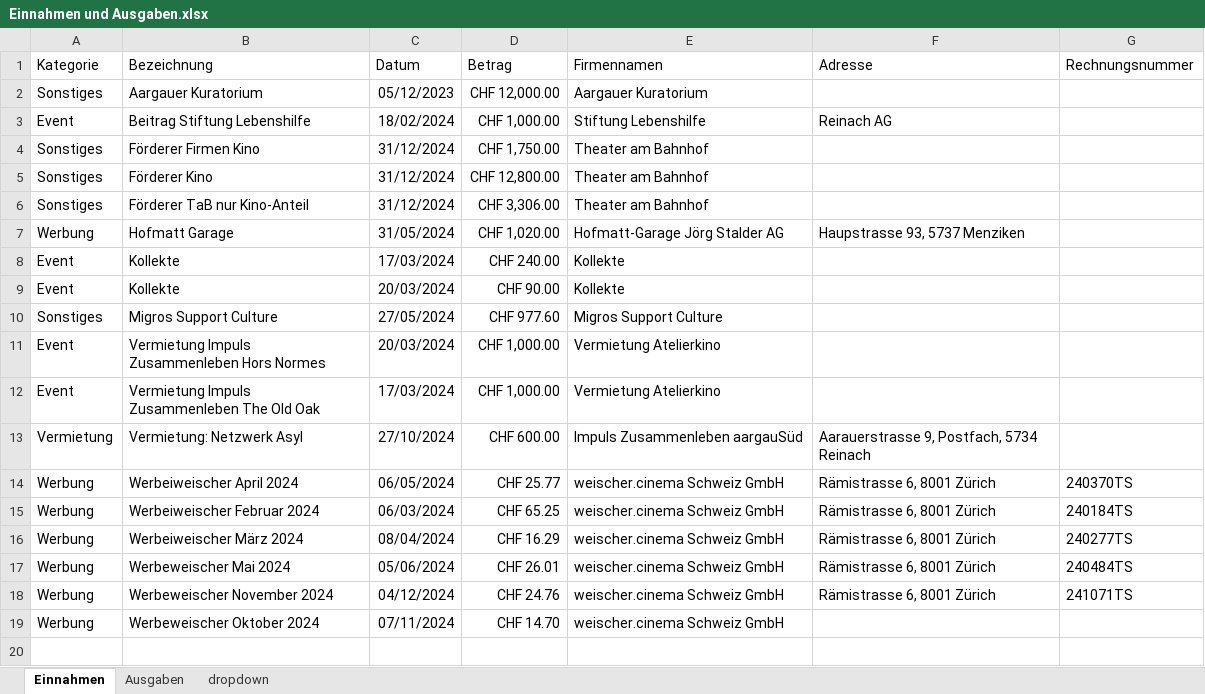
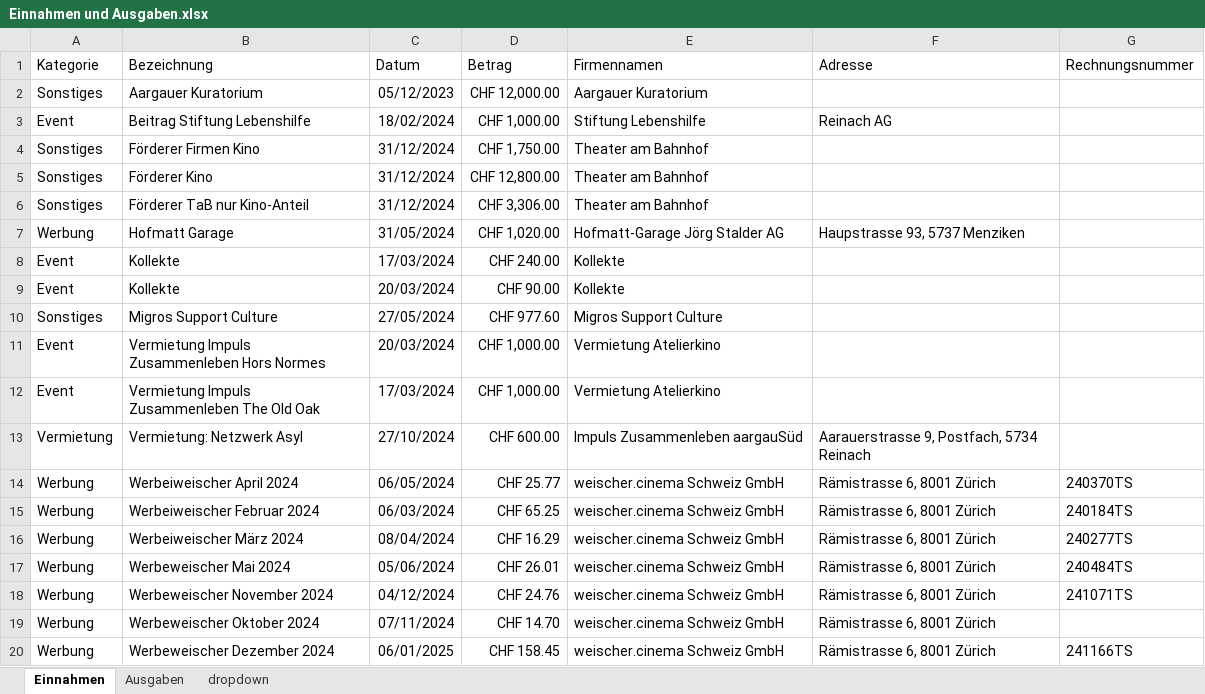
Before and after one commit to slvwagner/Kinoclub, an Excel workbook: Input/Einnahmen und Ausgaben.xlsx, sheet Einnahmen, drawn as a sheet; values as stored, in another font and other column widths than the file's, no borders; table styles not drawn; the diff names each change by its address in the sheet, - before the commit and + after, or states it on an @@ line.

Commit message:
Werbeweischer einnahmen

```diff
--- a/Input/Einnahmen und Ausgaben.xlsx (sheet Einnahmen)
+++ b/Input/Einnahmen und Ausgaben.xlsx (sheet Einnahmen)
-F19 (Adresse): (empty)
+F19 (Adresse): Rämistrasse 6, 8001 Zürich
+row 20: Werbung | Werbeweischer Dezember 2024 | 06/01/2025 | CHF 158.45 | weischer.cinema Schweiz GmbH | Rämistrasse 6, 8001 Zürich | 241166TS
```
